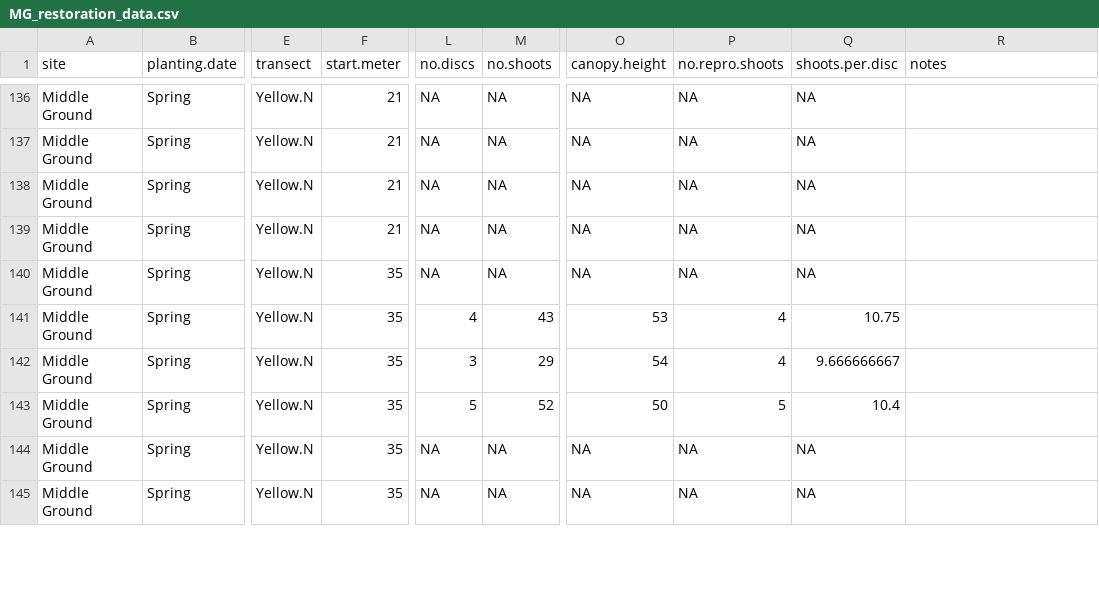
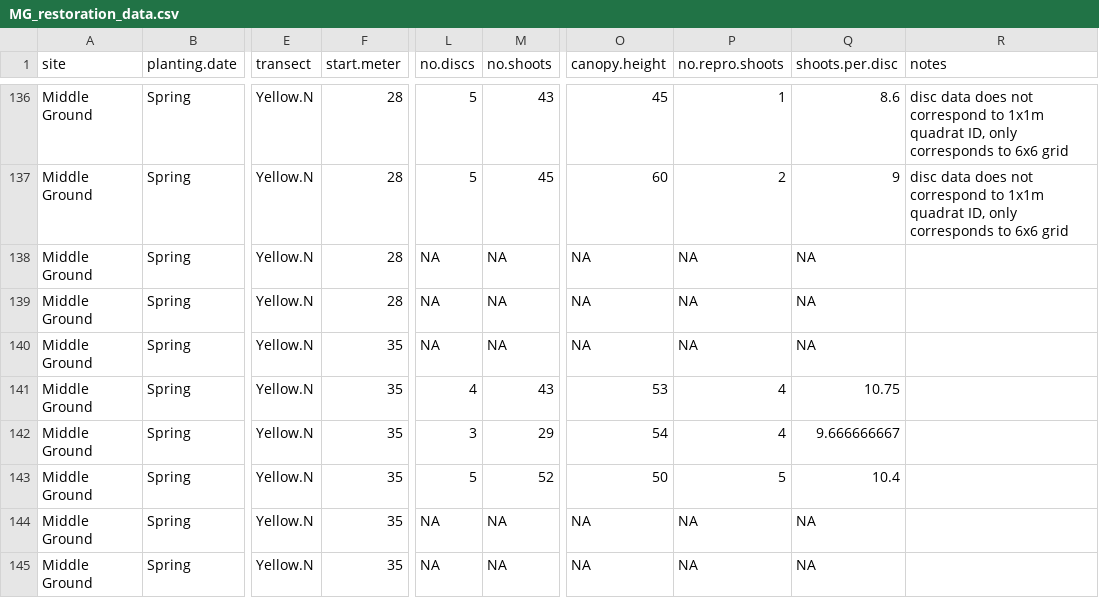
Before and after one commit to schenckf/MG2017Restoration, a CSV file: MG_restoration_data.csv, drawn as a sheet; only a part is shown, gaps mark what is left out; the diff covers the shown part only; the diff names each change by its address in the sheet, - before the commit and + after, or states it on an @@ line.

Commit message:
Data update
Spring mono 1 month sampling data entry

```diff
--- a/MG_restoration_data.csv
+++ b/MG_restoration_data.csv
-F136:F139 (start.meter): 21
+F136:F139 (start.meter): 28
-L136:L137 (no.discs): NA
+L136:L137 (no.discs): 5
-M136 (no.shoots): NA
+M136 (no.shoots): 43
-O136 (canopy.height): NA
+O136 (canopy.height): 45
-P136 (no.repro.shoots): NA
+P136 (no.repro.shoots): 1
-Q136 (shoots.per.disc): NA
+Q136 (shoots.per.disc): 8.6
-R136:R137 (notes): (empty)
+R136:R137 (notes): disc data does not correspond to 1x1m quadrat ID, only corresponds to 6x6 grid
-M137 (no.shoots): NA
+M137 (no.shoots): 45
-O137 (canopy.height): NA
+O137 (canopy.height): 60
-P137 (no.repro.shoots): NA
+P137 (no.repro.shoots): 2
-Q137 (shoots.per.disc): NA
+Q137 (shoots.per.disc): 9
```
Also changed, not shown: 114 edited cells elsewhere in this file.
